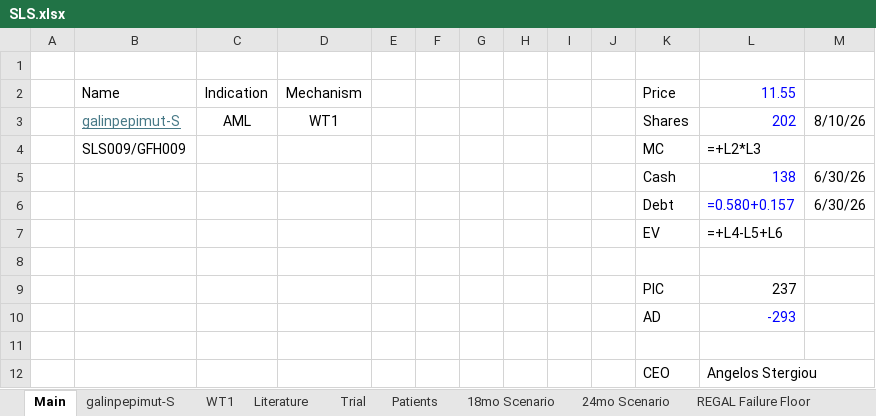
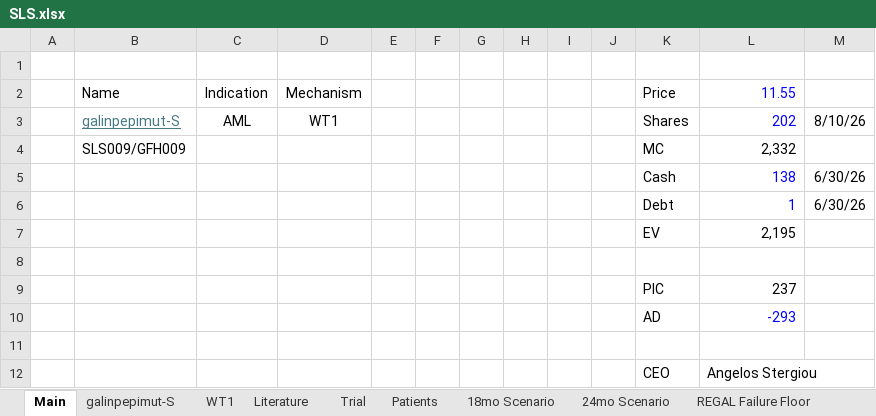
Before and after one commit to tadkawabata/sls-short-model, an Excel workbook: SLS.xlsx, sheet Main, drawn as a sheet; values as stored, in another font and other column widths than the file's, no borders; formulas without a stored value are shown as written; the diff names each change by its address in the sheet, - before the commit and + after, or states it on an @@ line.

```diff
--- a/SLS.xlsx (sheet Main)
+++ b/SLS.xlsx (sheet Main)
-L4: =+L2*L3
+L4: 2,332
-L6: =0.580+0.157
+L6: 1
-L7: =+L4-L5+L6
+L7: 2,195
```
Also changed, not shown: sheet Patients, sheet Trial, sheet 24mo Scenario, sheet 18mo Scenario, sheet REGAL Failure Floor, charts or pictures.
